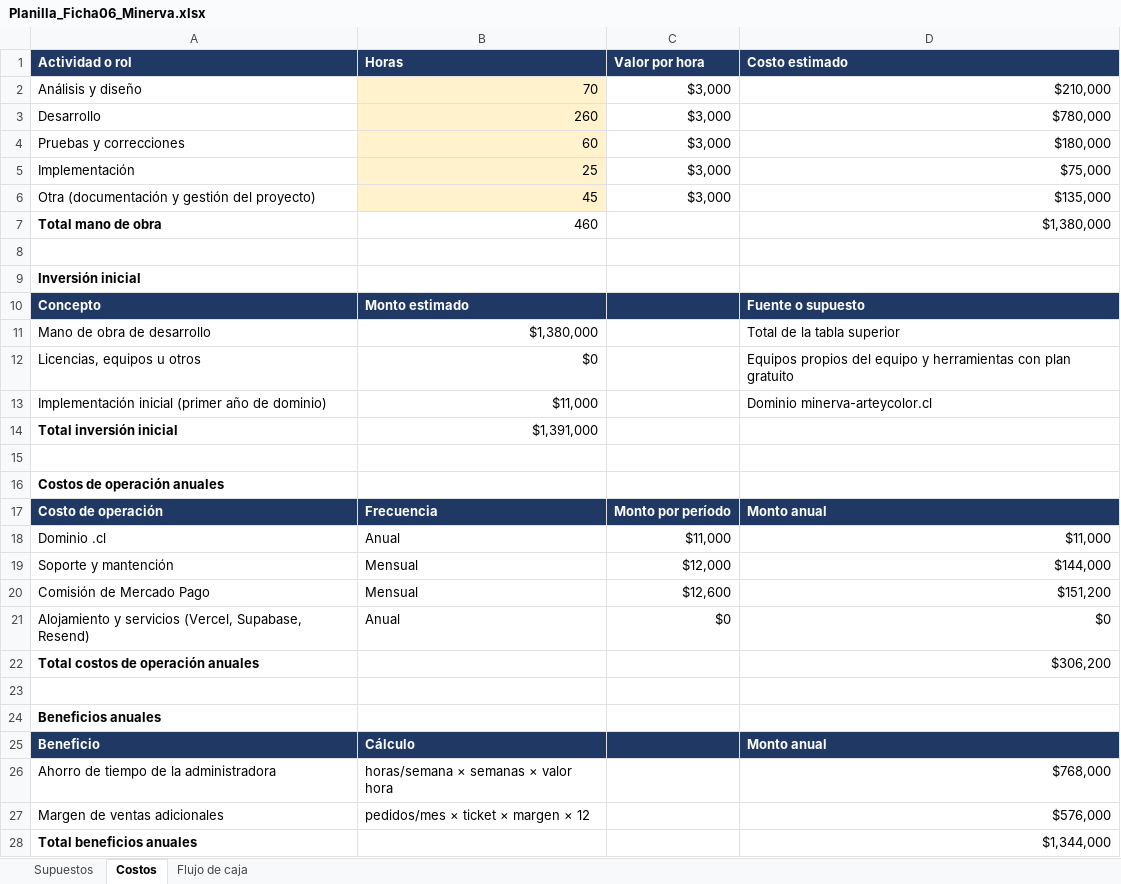
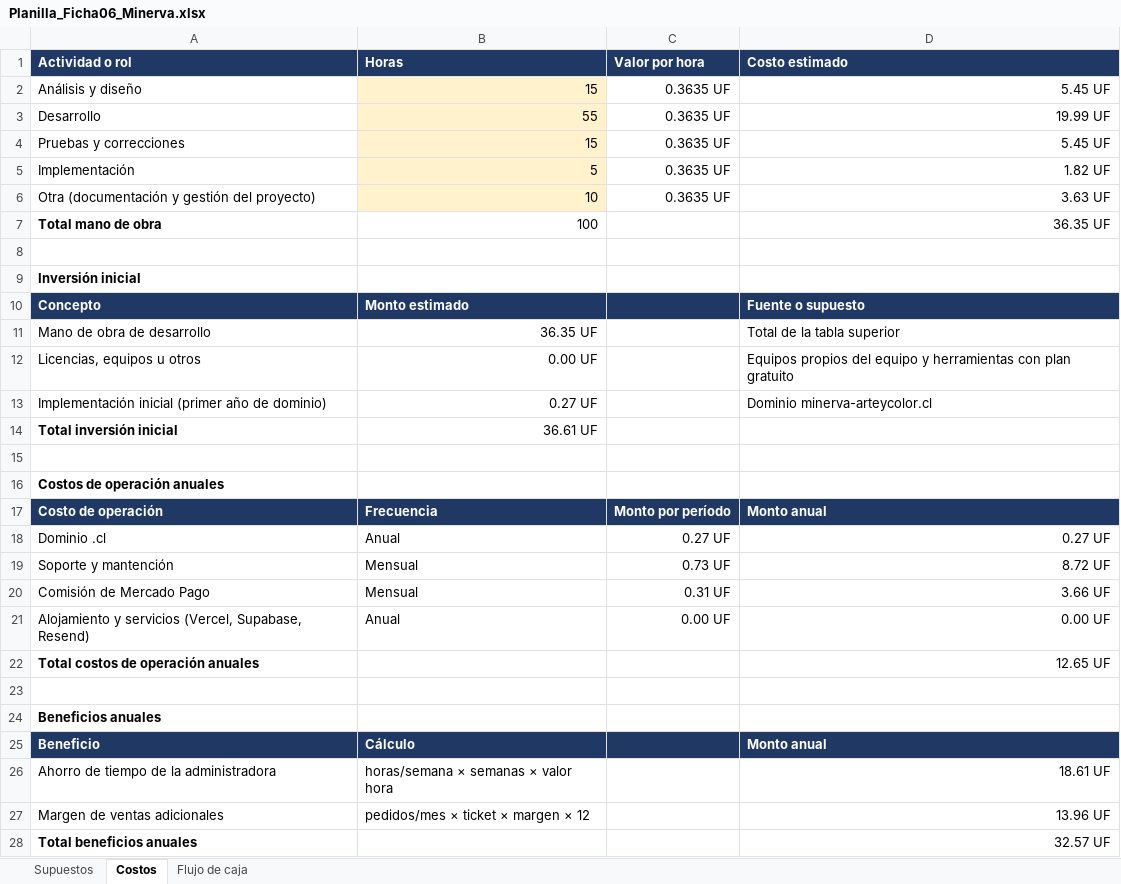
Before and after one commit to Gutixd/2026_2_MA_CAPSOTONE_003D_GRUPO_08, an Excel workbook: Fase 2/Evidencias Proyecto/Fichas de Iteración/Planilla_Ficha06_Minerva.xlsx, sheet Costos, drawn as a sheet; values as stored, in another font and other column widths than the file's, no borders; the diff names each change by its address in the sheet, - before the commit and + after, or states it on an @@ line.

```diff
--- a/Fase 2/Evidencias Proyecto/Fichas de Iteración/Planilla_Ficha06_Minerva.xlsx (sheet Costos)
+++ b/Fase 2/Evidencias Proyecto/Fichas de Iteración/Planilla_Ficha06_Minerva.xlsx (sheet Costos)
-B2 (Horas): 70
+B2 (Horas): 15
-C2:C6 (Valor por hora): $3,000
+C2:C6 (Valor por hora): 0.3635 UF
-D2 (Costo estimado): $210,000
+D2 (Costo estimado): 5.45 UF
-B3 (Horas): 260
+B3 (Horas): 55
-D3 (Costo estimado): $780,000
+D3 (Costo estimado): 19.99 UF
-B4 (Horas): 60
+B4 (Horas): 15
-D4 (Costo estimado): $180,000
+D4 (Costo estimado): 5.45 UF
-B5 (Horas): 25
+B5 (Horas): 5
-D5 (Costo estimado): $75,000
+D5 (Costo estimado): 1.82 UF
-B6 (Horas): 45
+B6 (Horas): 10
-D6 (Costo estimado): $135,000
+D6 (Costo estimado): 3.63 UF
-B7 (Horas): 460
+B7 (Horas): 100
-D7 (Costo estimado): $1,380,000
+D7 (Costo estimado): 36.35 UF
-B11 (Horas): $1,380,000
+B11 (Horas): 36.35 UF
-B12 (Horas): $0
+B12 (Horas): 0.00 UF
-B13 (Horas): $11,000
+B13 (Horas): 0.27 UF
-B14 (Horas): $1,391,000
+B14 (Horas): 36.61 UF
-C18 (Valor por hora): $11,000
+C18 (Valor por hora): 0.27 UF
-D18 (Costo estimado): $11,000
+D18 (Costo estimado): 0.27 UF
-C19 (Valor por hora): $12,000
+C19 (Valor por hora): 0.73 UF
-D19 (Costo estimado): $144,000
+D19 (Costo estimado): 8.72 UF
-C20 (Valor por hora): $12,600
+C20 (Valor por hora): 0.31 UF
-D20 (Costo estimado): $151,200
+D20 (Costo estimado): 3.66 UF
-C21 (Valor por hora): $0
+C21 (Valor por hora): 0.00 UF
-D21 (Costo estimado): $0
+D21 (Costo estimado): 0.00 UF
-D22 (Costo estimado): $306,200
+D22 (Costo estimado): 12.65 UF
-D26 (Costo estimado): $768,000
+D26 (Costo estimado): 18.61 UF
-D27 (Costo estimado): $576,000
+D27 (Costo estimado): 13.96 UF
-D28 (Costo estimado): $1,344,000
+D28 (Costo estimado): 32.57 UF
```
Also changed, not shown: sheet Flujo de caja, sheet Supuestos, 1 other file.
